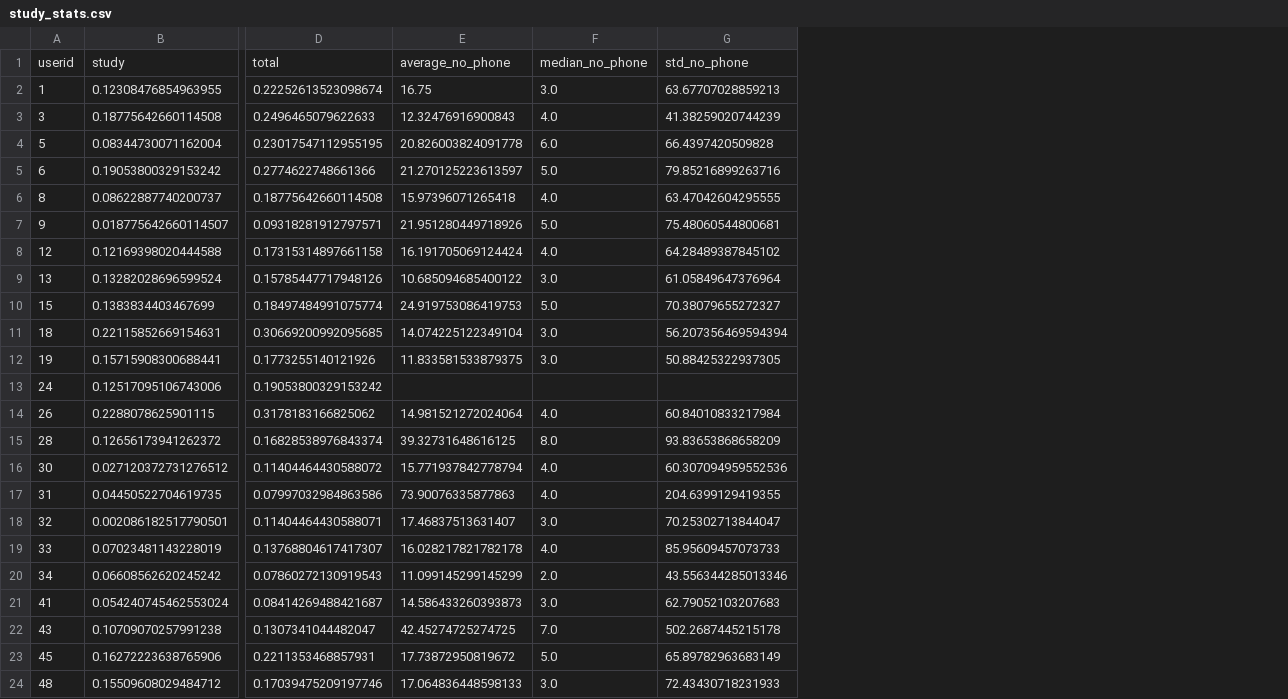
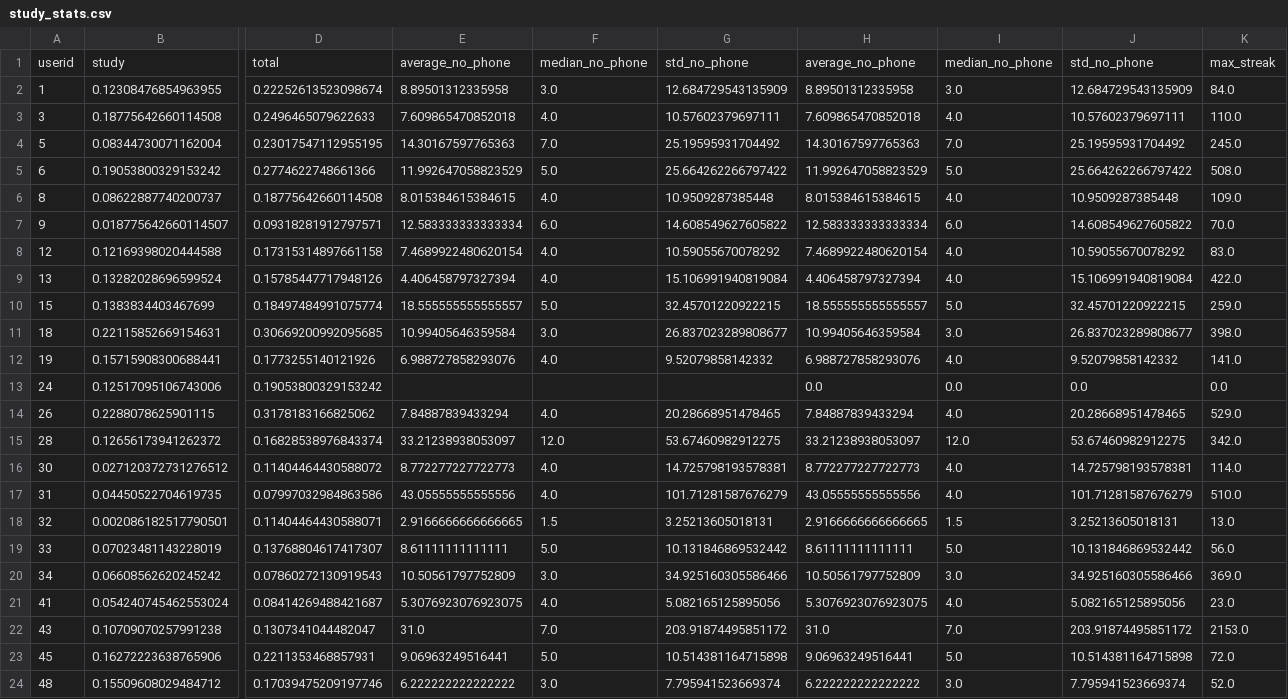
Before and after one commit to alessiogandelli/attention-analysis, a CSV file: data/study_stats.csv, drawn as a sheet; only a part is shown, gaps mark what is left out; removed rows and columns are numbered as before the commit, all else as after; the diff covers the shown part only; the diff names each change by its address in the sheet, - before the commit and + after, or states it on an @@ line.

```diff
--- a/data/study_stats.csv
+++ b/data/study_stats.csv
-column E, rows 1-24: average_no_phone | 16.75 | 12.32476916900843 | 20.826003824091778 | 21.270125223613597 | 15.97396071265418 | 21.951280449718926 | 16.191705069124424 | 10.685094685400122 | 24.919753086419753 | 14.074225122349104 | 11.833581533879375 |  | 14.981521272024064 | 39.32731648616125 | 15.771937842778794 | 73.90076335877863 | 17.46837513631407 | 16.028217821782178 | 11.099145299145299 | 14.586433260393873 | 42.45274725274725 | 17.73872950819672 | 17.064836448598133
+column E, rows 1-24: average_no_phone | 8.89501312335958 | 7.609865470852018 | 14.30167597765363 | 11.992647058823529 | 8.015384615384615 | 12.583333333333334 | 7.4689922480620154 | 4.406458797327394 | 18.555555555555557 | 10.99405646359584 | 6.988727858293076 |  | 7.84887839433294 | 33.21238938053097 | 8.772277227722773 | 43.05555555555556 | 2.9166666666666665 | 8.61111111111111 | 10.50561797752809 | 5.3076923076923075 | 31.0 | 9.06963249516441 | 6.222222222222222
-column G, rows 1-24: std_no_phone | 63.67707028859213 | 41.38259020744239 | 66.4397420509828 | 79.85216899263716 | 63.47042604295555 | 75.48060544800681 | 64.28489387845102 | 61.05849647376964 | 70.38079655272327 | 56.207356469594394 | 50.88425322937305 |  | 60.84010833217984 | 93.83653868658209 | 60.307094959552536 | 204.6399129419355 | 70.25302713844047 | 85.95609457073733 | 43.556344285013346 | 62.79052103207683 | 502.2687445215178 | 65.89782963683149 | 72.43430718231933
+column G, rows 1-24: std_no_phone | 12.684729543135909 | 10.57602379697111 | 25.19595931704492 | 25.664262266797422 | 10.9509287385448 | 14.608549627605822 | 10.59055670078292 | 15.106991940819084 | 32.45701220922215 | 26.837023289808677 | 9.52079858142332 |  | 20.28668951478465 | 53.67460982912275 | 14.725798193578381 | 101.71281587676279 | 3.25213605018131 | 10.131846869532442 | 34.925160305586466 | 5.082165125895056 | 203.91874495851172 | 10.514381164715898 | 7.795941523669374
+column H, rows 1-24: average_no_phone | 8.89501312335958 | 7.609865470852018 | 14.30167597765363 | 11.992647058823529 | 8.015384615384615 | 12.583333333333334 | 7.4689922480620154 | 4.406458797327394 | 18.555555555555557 | 10.99405646359584 | 6.988727858293076 | 0.0 | 7.84887839433294 | 33.21238938053097 | 8.772277227722773 | 43.05555555555556 | 2.9166666666666665 | 8.61111111111111 | 10.50561797752809 | 5.3076923076923075 | 31.0 | 9.06963249516441 | 6.222222222222222
+column I, rows 1-24: median_no_phone | 3.0 | 4.0 | 7.0 | 5.0 | 4.0 | 6.0 | 4.0 | 4.0 | 5.0 | 3.0 | 4.0 | 0.0 | 4.0 | 12.0 | 4.0 | 4.0 | 1.5 | 5.0 | 3.0 | 4.0 | 7.0 | 5.0 | 3.0
+column J, rows 1-24: std_no_phone | 12.684729543135909 | 10.57602379697111 | 25.19595931704492 | 25.664262266797422 | 10.9509287385448 | 14.608549627605822 | 10.59055670078292 | 15.106991940819084 | 32.45701220922215 | 26.837023289808677 | 9.52079858142332 | 0.0 | 20.28668951478465 | 53.67460982912275 | 14.725798193578381 | 101.71281587676279 | 3.25213605018131 | 10.131846869532442 | 34.925160305586466 | 5.082165125895056 | 203.91874495851172 | 10.514381164715898 | 7.795941523669374
+column K, rows 1-24: max_streak | 84.0 | 110.0 | 245.0 | 508.0 | 109.0 | 70.0 | 83.0 | 422.0 | 259.0 | 398.0 | 141.0 | 0.0 | 529.0 | 342.0 | 114.0 | 510.0 | 13.0 | 56.0 | 369.0 | 23.0 | 2153.0 | 72.0 | 52.0
-F4: 6.0
+F4: 7.0
-F7: 5.0
+F7: 6.0
-F9: 3.0
+F9: 4.0
-F12: 3.0
+F12: 4.0
-F15: 8.0
+F15: 12.0
-F18: 3.0
+F18: 1.5
-F19: 4.0
+F19: 5.0
-F20: 2.0
+F20: 3.0
-F21: 3.0
+F21: 4.0
```
Also changed, not shown: 68 edited cells elsewhere in this file, 6 other files.
